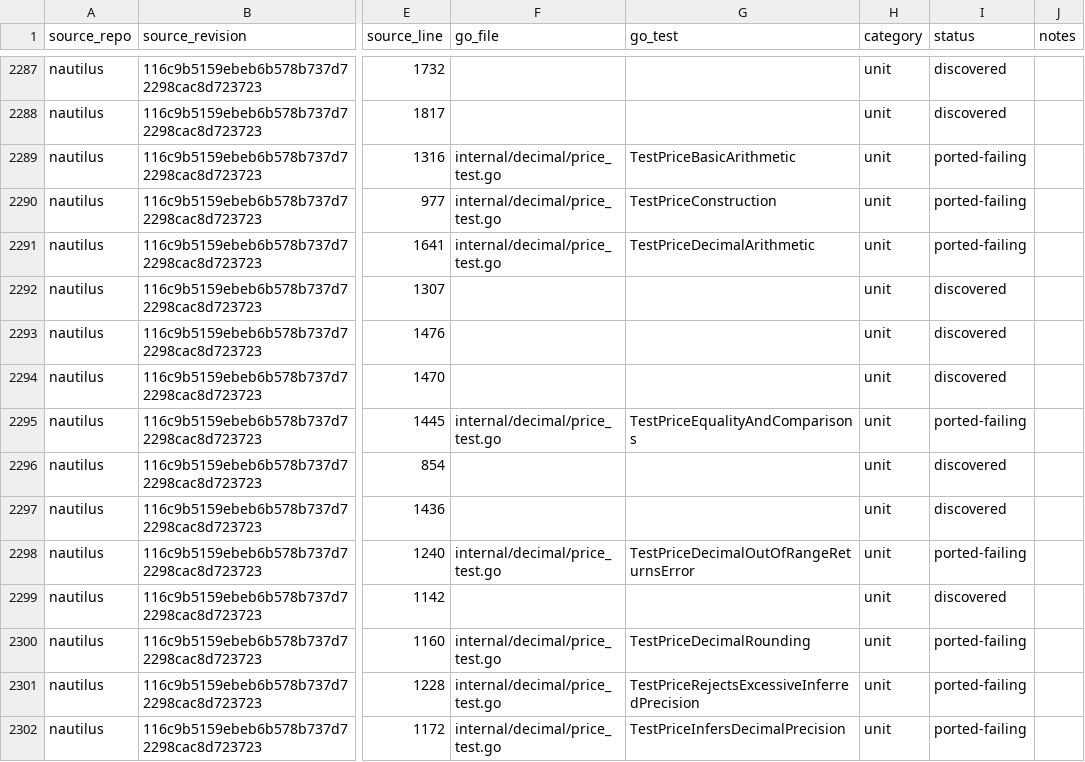
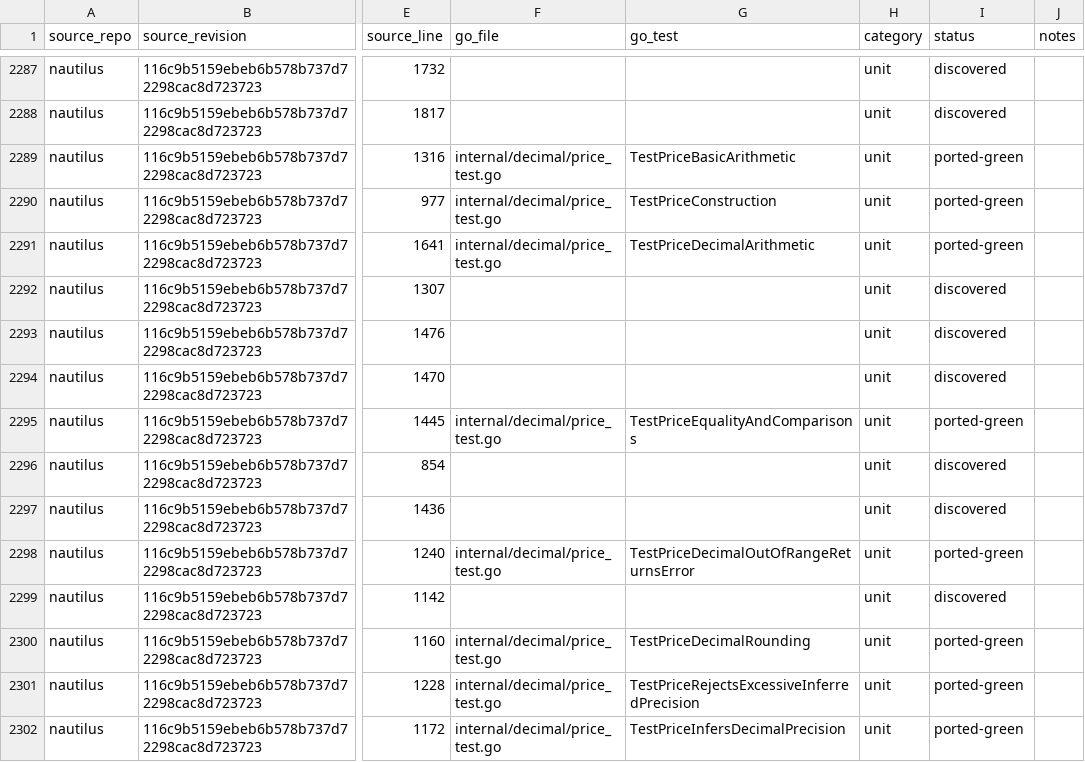
Before and after one commit to pbrazdil/platformgo, a CSV file: ports/test-port-map.csv, drawn as a sheet; only a part is shown, gaps mark what is left out; the diff covers the shown part only; the diff names each change by its address in the sheet, - before the commit and + after, or states it on an @@ line.

Commit message:
feat(decimal): implement exact price values

```diff
--- a/ports/test-port-map.csv
+++ b/ports/test-port-map.csv
-I2289:I2291 (status): ported-failing
+I2289:I2291 (status): ported-green
-I2295 (status): ported-failing
+I2295 (status): ported-green
-I2298 (status): ported-failing
+I2298 (status): ported-green
-I2300:I2302 (status): ported-failing
+I2300:I2302 (status): ported-green
```
Also changed, not shown: 39 edited cells elsewhere in this file, 2 other files.
